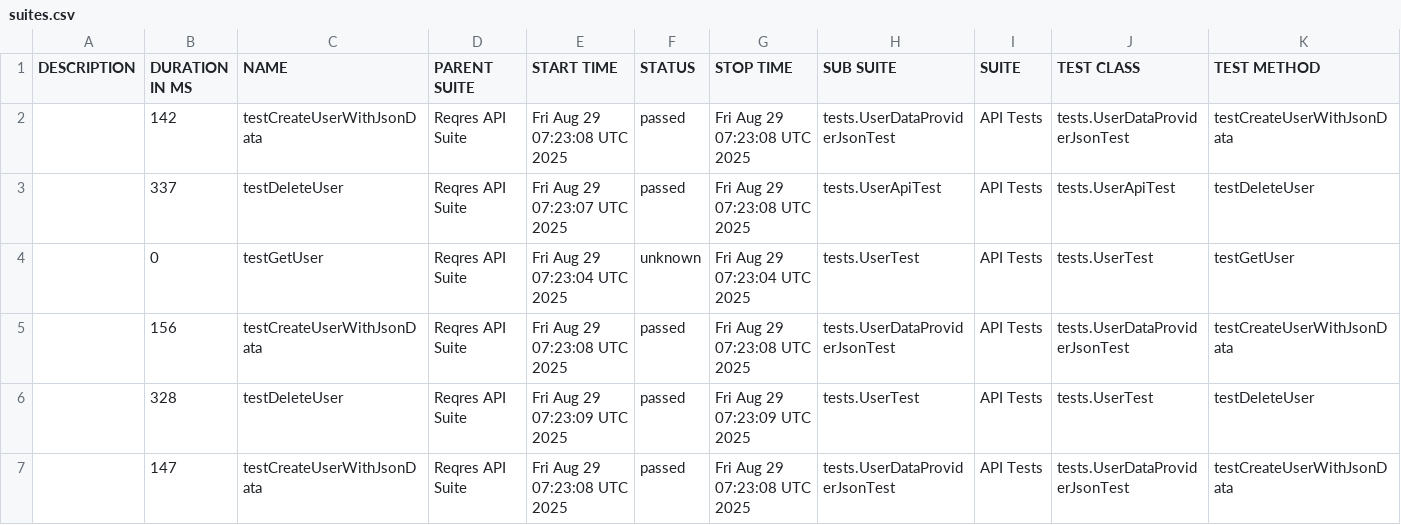
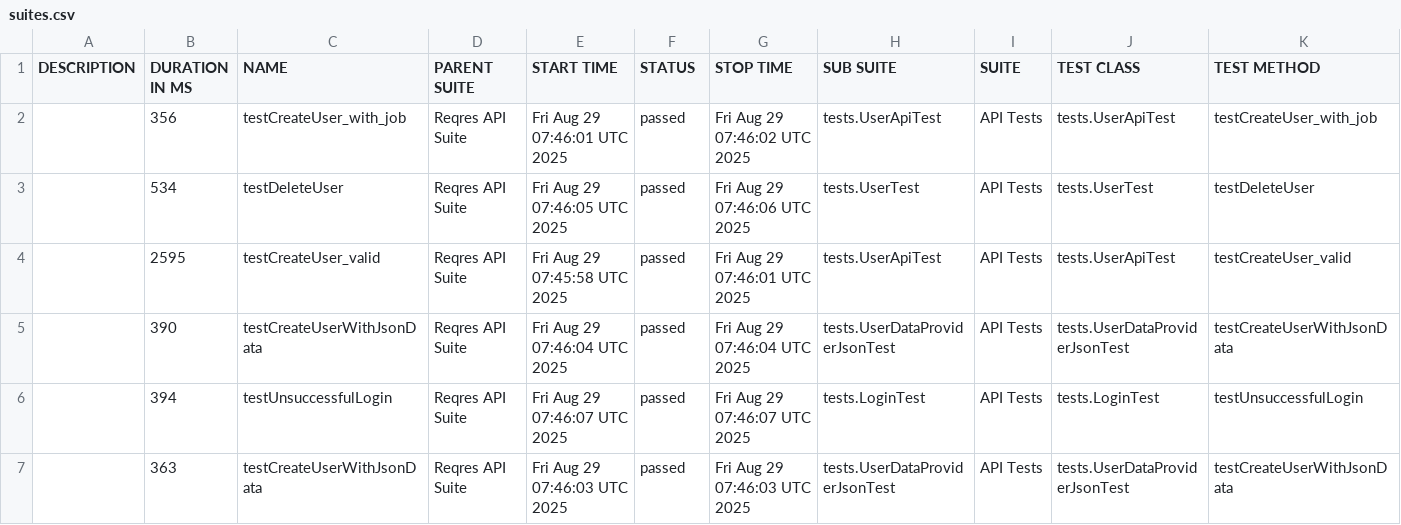
Before and after one commit to hoangtinh1010/rest-assured-auto-api-reqres, a CSV file: data/suites.csv, drawn as a sheet; only a part is shown; the diff covers the shown part only.

```diff
--- a/data/suites.csv
+++ b/data/suites.csv
@@ -1,7 +1,7 @@
 "DESCRIPTION","DURATION IN MS","NAME","PARENT SUITE","START TIME","STATUS","STOP TIME","SUB SUITE","SUITE","TEST CLASS","TEST METHOD"
-"","142","testCreateUserWithJsonData","Reqres API Suite","Fri Aug 29 07:23:08 UTC 2025","passed","Fri Aug 29 07:23:08 UTC 2025","tests.UserDataProviderJsonTest","API Tests","tests.UserDataProviderJsonTest","testCreateUserWithJsonData"
-"","337","testDeleteUser","Reqres API Suite","Fri Aug 29 07:23:07 UTC 2025","passed","Fri Aug 29 07:23:08 UTC 2025","tests.UserApiTest","API Tests","tests.UserApiTest","testDeleteUser"
-"","0","testGetUser","Reqres API Suite","Fri Aug 29 07:23:04 UTC 2025","unknown","Fri Aug 29 07:23:04 UTC 2025","tests.UserTest","API Tests","tests.UserTest","testGetUser"
-"","156","testCreateUserWithJsonData","Reqres API Suite","Fri Aug 29 07:23:08 UTC 2025","passed","Fri Aug 29 07:23:08 UTC 2025","tests.UserDataProviderJsonTest","API Tests","tests.UserDataProviderJsonTest","testCreateUserWithJsonData"
-"","328","testDeleteUser","Reqres API Suite","Fri Aug 29 07:23:09 UTC 2025","passed","Fri Aug 29 07:23:09 UTC 2025","tests.UserTest","API Tests","tests.UserTest","testDeleteUser"
-"","147","testCreateUserWithJsonData","Reqres API Suite","Fri Aug 29 07:23:08 UTC 2025","passed","Fri Aug 29 07:23:08 UTC 2025","tests.UserDataProviderJsonTest","API Tests","tests.UserDataProviderJsonTest","testCreateUserWithJsonData"
+"","356","testCreateUser_with_job","Reqres API Suite","Fri Aug 29 07:46:01 UTC 2025","passed","Fri Aug 29 07:46:02 UTC 2025","tests.UserApiTest","API Tests","tests.UserApiTest","testCreateUser_with_job"
+"","534","testDeleteUser","Reqres API Suite","Fri Aug 29 07:46:05 UTC 2025","passed","Fri Aug 29 07:46:06 UTC 2025","tests.UserTest","API Tests","tests.UserTest","testDeleteUser"
+"","2595","testCreateUser_valid","Reqres API Suite","Fri Aug 29 07:45:58 UTC 2025","passed","Fri Aug 29 07:46:01 UTC 2025","tests.UserApiTest","API Tests","tests.UserApiTest","testCreateUser_valid"
+"","390","testCreateUserWithJsonData","Reqres API Suite","Fri Aug 29 07:46:04 UTC 2025","passed","Fri Aug 29 07:46:04 UTC 2025","tests.UserDataProviderJsonTest","API Tests","tests.UserDataProviderJsonTest","testCreateUserWithJsonData"
+"","394","testUnsuccessfulLogin","Reqres API Suite","Fri Aug 29 07:46:07 UTC 2025","passed","Fri Aug 29 07:46:07 UTC 2025","tests.LoginTest","API Tests","tests.LoginTest","testUnsuccessfulLogin"
+"","363","testCreateUserWithJsonData","Reqres API Suite","Fri Aug 29 07:46:03 UTC 2025","passed","Fri Aug 29 07:46:03 UTC 2025","tests.UserDataProviderJsonTest","API Tests","tests.UserDataProviderJsonTest","testCreateUserWithJsonData"
```
Also changed, not shown: 5 added rows, 5 removed rows and 41 edited cells elsewhere in this file, 54 other files.
